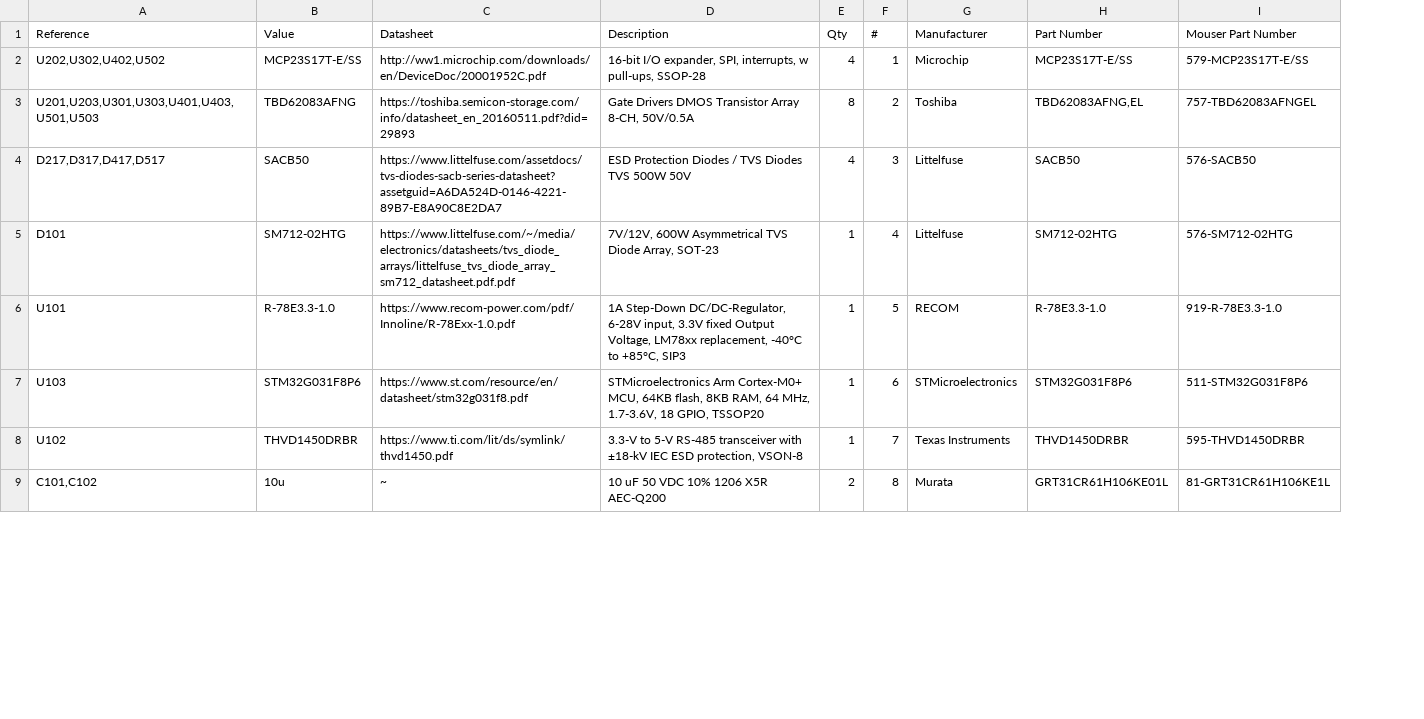
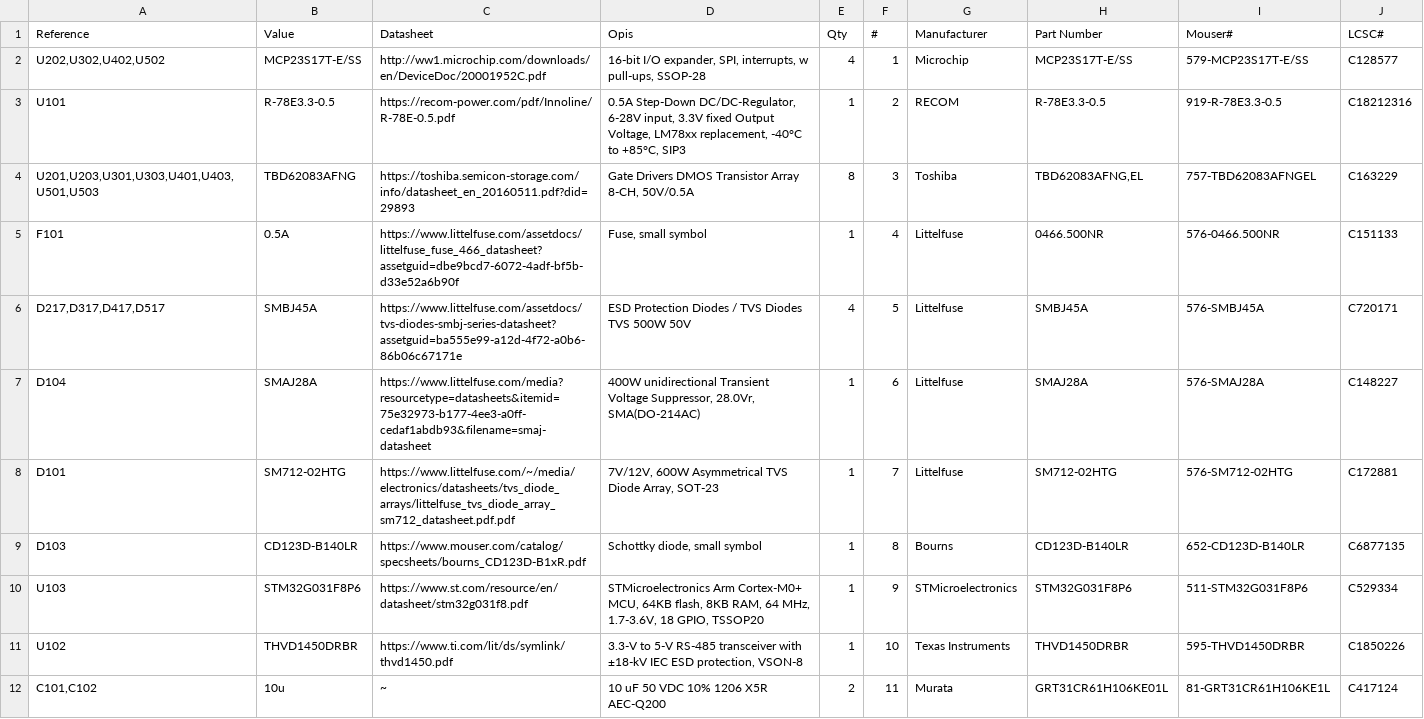
Before and after one commit to OpenModbus/OM-64DO, a CSV file: assets/bom.csv, drawn as a sheet; only a part is shown; removed rows and columns are numbered as before the commit, all else as after; the diff covers the shown part only; the diff names each change by its address in the sheet, - before the commit and + after, or states it on an @@ line.

```diff
--- a/assets/bom.csv
+++ b/assets/bom.csv
+column J (LCSC#), row 2: C128577; row 4: C163229; row 6: C720171; row 8: C172881; rows 10-12: C529334 | C1850226 | C417124
-D1: Description
+D1: Opis
-I1: Mouser Part Number
+I1: Mouser#
+row 3: U101 | R-78E3.3-0.5 | https://recom-power.com/pdf/Innoline/R-78E-0.5.pdf | 0.5A Step-Down DC/DC-Regulator, 6-28V input, 3.3V fixed Output Voltage, LM78xx replacement, -40°C to +85°C, SIP3 | 1 | 2 | RECOM | R-78E3.3-0.5 | 919-R-78E3.3-0.5 | C18212316
-F4 (#): 2
+F4 (#): 3
+row 5: F101 | 0.5A | https://www.littelfuse.com/assetdocs/littelfuse_fuse_466_datasheet?assetguid=dbe9bcd7-6072-4adf-bf5b-d33e52a6b90f | Fuse, small symbol | 1 | 4 | Littelfuse | 0466.500NR | 576-0466.500NR | C151133
-B6 (Value): SACB50
+B6 (Value): SMBJ45A
-C6 (Datasheet): https://www.littelfuse.com/assetdocs/tvs-diodes-sacb-series-datasheet?assetguid=A6DA524D-0146-4221-89B7-E8A90C8E2DA7
+C6 (Datasheet): https://www.littelfuse.com/assetdocs/tvs-diodes-smbj-series-datasheet?assetguid=ba555e99-a12d-4f72-a0b6-86b06c67171e
-F6 (#): 3
+F6 (#): 5
-H6 (Part Number): SACB50
+H6 (Part Number): SMBJ45A
-I6 (Mouser#): 576-SACB50
+I6 (Mouser#): 576-SMBJ45A
+row 7: D104 | SMAJ28A | https://www.littelfuse.com/media?resourcetype=datasheets&itemid=75e32973-b177-4ee3-a0ff-cedaf1abdb93&filename=smaj-datasheet | 400W unidirectional Transient Voltage Suppressor, 28.0Vr, SMA(DO-214AC) | 1 | 6 | Littelfuse | SMAJ28A | 576-SMAJ28A | C148227
-F8 (#): 4
+F8 (#): 7
-row 6: U101 | R-78E3.3-1.0 | https://www.recom-power.com/pdf/Innoline/R-78Exx-1.0.pdf | 1A Step-Down DC/DC-Regulator, 6-28V input, 3.3V fixed Output Voltage, LM78xx replacement, -40°C to +85°C, SIP3 | 1 | 5 | RECOM | R-78E3.3-1.0 | 919-R-78E3.3-1.0
+row 9: D103 | CD123D-B140LR | https://www.mouser.com/catalog/specsheets/bourns_CD123D-B1xR.pdf | Schottky diode, small symbol | 1 | 8 | Bourns | CD123D-B140LR | 652-CD123D-B140LR | C6877135
-F10 (#): 6
+F10 (#): 9
-F11 (#): 7
+F11 (#): 10
-F12 (#): 8
+F12 (#): 11
```
Also changed, not shown: 1 added row and 20 edited cells elsewhere in this file, 5 other files.
